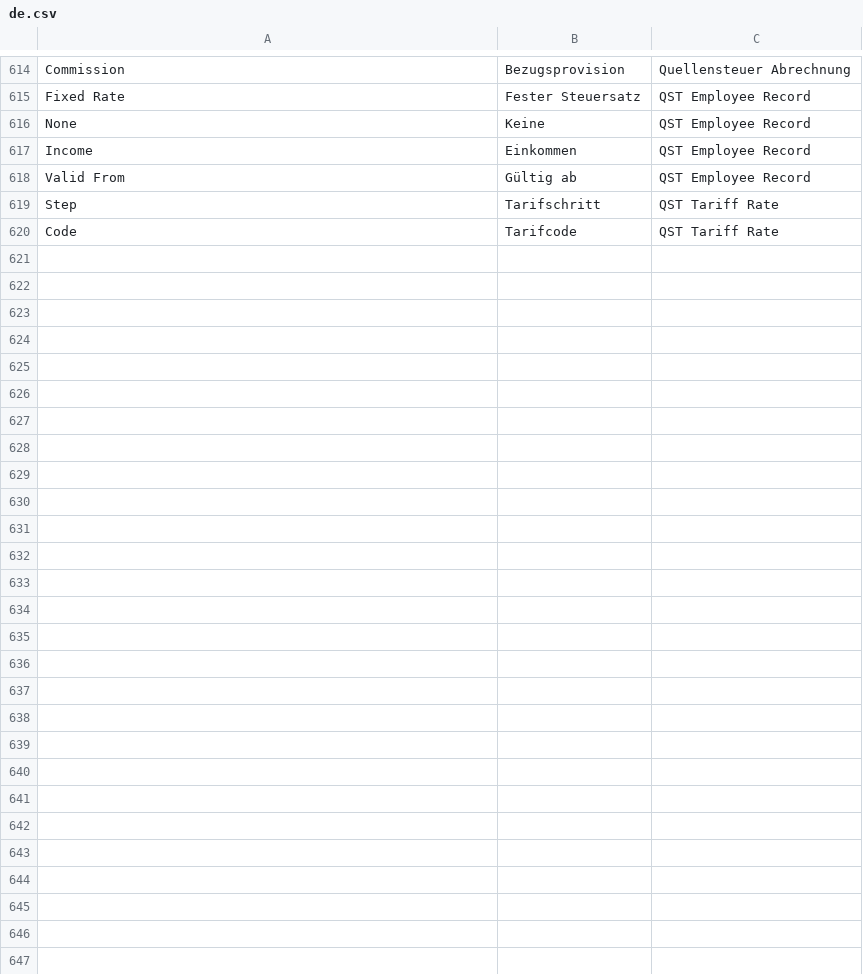
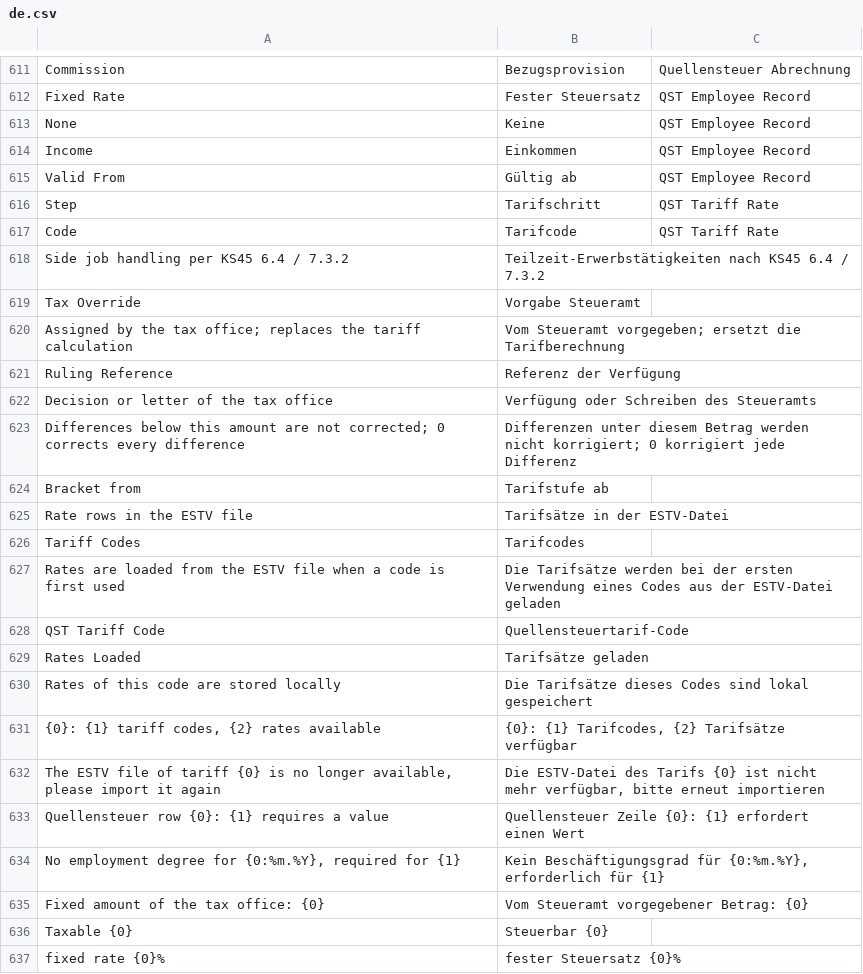
Before and after one commit to libracore/erpnextswiss, a CSV file: erpnextswiss/translations/de.csv, drawn as a sheet; only a part is shown, gaps mark what is left out; the diff covers the shown part only.

```diff
--- a/erpnextswiss/translations/de.csv
+++ b/erpnextswiss/translations/de.csv
@@ -620 +617,21 @@ Step,Tarifschritt,QST Tariff Rate
 Code,Tarifcode,QST Tariff Rate
+Side job handling per KS45 6.4 / 7.3.2,Teilzeit-Erwerbstätigkeiten nach KS45 6.4 / 7.3.2
+Tax Override,Vorgabe Steueramt
+Assigned by the tax office; replaces the tariff calculation,Vom Steueramt vorgegeben; ersetzt die Tarifberechnung
+Ruling Reference,Referenz der Verfügung
+Decision or letter of the tax office,Verfügung oder Schreiben des Steueramts
+Differences below this amount are not corrected; 0 corrects every difference,Differenzen unter diesem Betrag werden nicht korrigiert; 0 korrigiert jede Differenz
+Bracket from,Tarifstufe ab
+Rate rows in the ESTV file,Tarifsätze in der ESTV-Datei
+Tariff Codes,Tarifcodes
+Rates are loaded from the ESTV file when a code is first used,Die Tarifsätze werden bei der ersten Verwendung eines Codes aus der ESTV-Datei geladen
+QST Tariff Code,Quellensteuertarif-Code
+Rates Loaded,Tarifsätze geladen
+Rates of this code are stored locally,Die Tarifsätze dieses Codes sind lokal gespeichert
+"{0}: {1} tariff codes, {2} rates available","{0}: {1} Tarifcodes, {2} Tarifsätze verfügbar"
+"The ESTV file of tariff {0} is no longer available, please import it again","Die ESTV-Datei des Tarifs {0} ist nicht mehr verfügbar, bitte erneut importieren"
+Quellensteuer row {0}: {1} requires a value,Quellensteuer Zeile {0}: {1} erfordert einen Wert
+"No employment degree for {0:%m.%Y}, required for {1}","Kein Beschäftigungsgrad für {0:%m.%Y}, erforderlich für {1}"
+Fixed amount of the tax office: {0},Vom Steueramt vorgegebener Betrag: {0}
+Taxable {0},Steuerbar {0}
+fixed rate {0}%,fester Steuersatz {0}%
```
Also changed, not shown: 13 added rows and 3 removed rows elsewhere in this file, erpnextswiss/translations/fr.csv, 22 other files.
